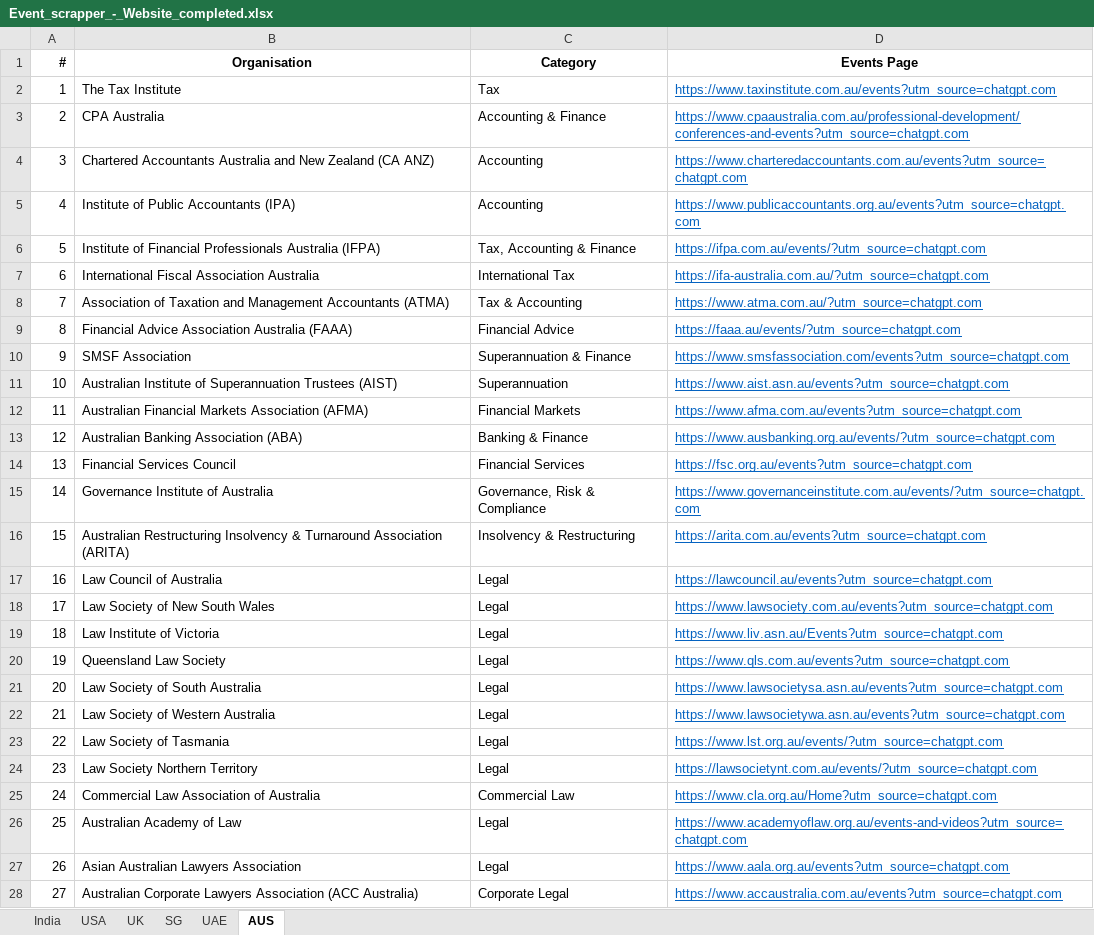
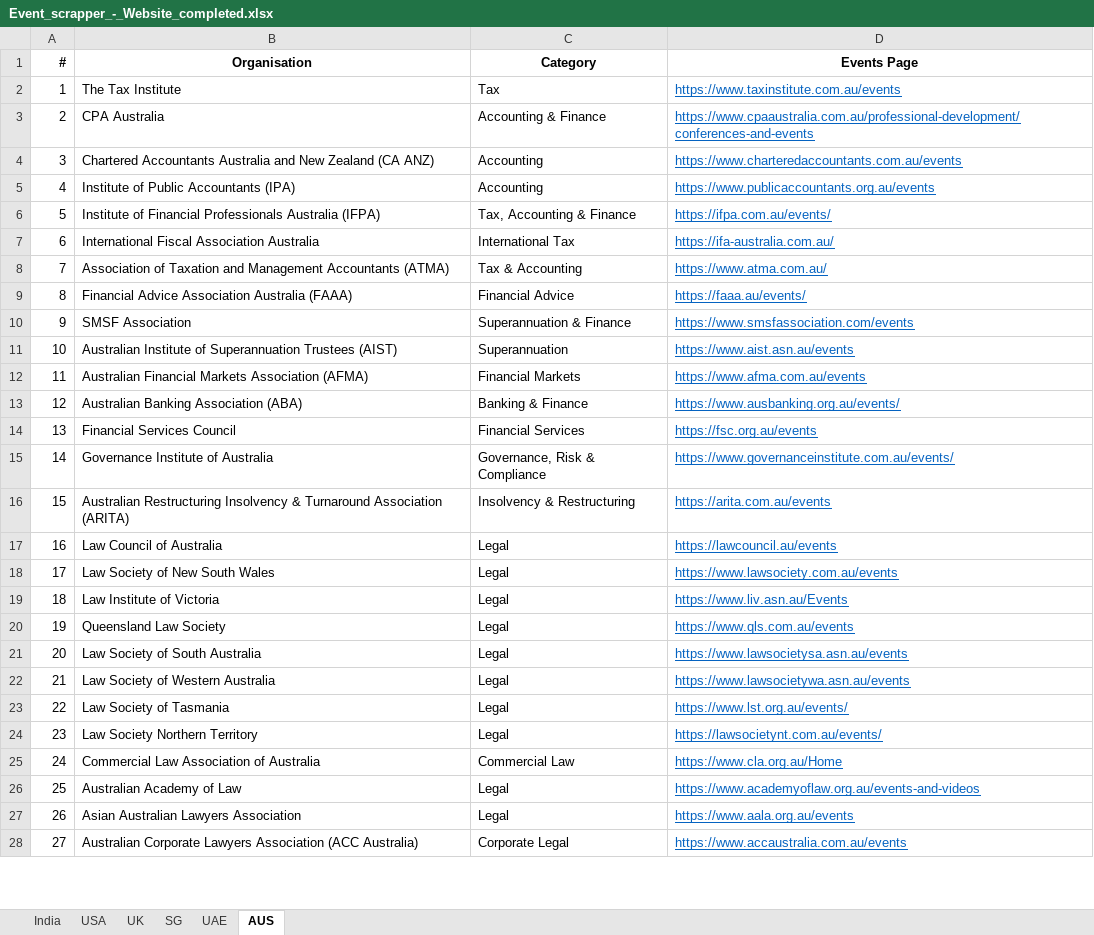
Before and after one commit to marketing-m2k/Expertly_events, an Excel workbook: Sources/Event_scrapper_-_Website_completed.xlsx, sheet AUS, drawn as a sheet; only a part is shown; values as stored, in another font and other column widths than the file's, no borders; the diff covers the shown part only; the diff names each change by its address in the sheet, - before the commit and + after, or states it on an @@ line.

Commit message:
Strip chatgpt.com UTM tracking param from 204 SG/UAE/AUS URLs

```diff
--- a/Sources/Event_scrapper_-_Website_completed.xlsx (sheet AUS)
+++ b/Sources/Event_scrapper_-_Website_completed.xlsx (sheet AUS)
-D2 (Events Page): https://www.taxinstitute.com.au/events?utm_source=chatgpt.com
+D2 (Events Page): https://www.taxinstitute.com.au/events
-D3 (Events Page): https://www.cpaaustralia.com.au/professional-development/conferences-and-events?utm_source=chatgpt.com
+D3 (Events Page): https://www.cpaaustralia.com.au/professional-development/conferences-and-events
-D4 (Events Page): https://www.charteredaccountants.com.au/events?utm_source=chatgpt.com
+D4 (Events Page): https://www.charteredaccountants.com.au/events
-D5 (Events Page): https://www.publicaccountants.org.au/events?utm_source=chatgpt.com
+D5 (Events Page): https://www.publicaccountants.org.au/events
-D6 (Events Page): https://ifpa.com.au/events/?utm_source=chatgpt.com
+D6 (Events Page): https://ifpa.com.au/events/
-D7 (Events Page): https://ifa-australia.com.au/?utm_source=chatgpt.com
+D7 (Events Page): https://ifa-australia.com.au/
-D8 (Events Page): https://www.atma.com.au/?utm_source=chatgpt.com
+D8 (Events Page): https://www.atma.com.au/
-D9 (Events Page): https://faaa.au/events/?utm_source=chatgpt.com
+D9 (Events Page): https://faaa.au/events/
-D10 (Events Page): https://www.smsfassociation.com/events?utm_source=chatgpt.com
+D10 (Events Page): https://www.smsfassociation.com/events
-D11 (Events Page): https://www.aist.asn.au/events?utm_source=chatgpt.com
+D11 (Events Page): https://www.aist.asn.au/events
-D12 (Events Page): https://www.afma.com.au/events?utm_source=chatgpt.com
+D12 (Events Page): https://www.afma.com.au/events
-D13 (Events Page): https://www.ausbanking.org.au/events/?utm_source=chatgpt.com
+D13 (Events Page): https://www.ausbanking.org.au/events/
-D14 (Events Page): https://fsc.org.au/events?utm_source=chatgpt.com
+D14 (Events Page): https://fsc.org.au/events
-D15 (Events Page): https://www.governanceinstitute.com.au/events/?utm_source=chatgpt.com
+D15 (Events Page): https://www.governanceinstitute.com.au/events/
-D16 (Events Page): https://arita.com.au/events?utm_source=chatgpt.com
+D16 (Events Page): https://arita.com.au/events
-D17 (Events Page): https://lawcouncil.au/events?utm_source=chatgpt.com
+D17 (Events Page): https://lawcouncil.au/events
-D18 (Events Page): https://www.lawsociety.com.au/events?utm_source=chatgpt.com
+D18 (Events Page): https://www.lawsociety.com.au/events
-D19 (Events Page): https://www.liv.asn.au/Events?utm_source=chatgpt.com
+D19 (Events Page): https://www.liv.asn.au/Events
-D20 (Events Page): https://www.qls.com.au/events?utm_source=chatgpt.com
+D20 (Events Page): https://www.qls.com.au/events
-D21 (Events Page): https://www.lawsocietysa.asn.au/events?utm_source=chatgpt.com
+D21 (Events Page): https://www.lawsocietysa.asn.au/events
-D22 (Events Page): https://www.lawsocietywa.asn.au/events?utm_source=chatgpt.com
+D22 (Events Page): https://www.lawsocietywa.asn.au/events
-D23 (Events Page): https://www.lst.org.au/events/?utm_source=chatgpt.com
+D23 (Events Page): https://www.lst.org.au/events/
-D24 (Events Page): https://lawsocietynt.com.au/events/?utm_source=chatgpt.com
+D24 (Events Page): https://lawsocietynt.com.au/events/
-D25 (Events Page): https://www.cla.org.au/Home?utm_source=chatgpt.com
+D25 (Events Page): https://www.cla.org.au/Home
-D26 (Events Page): https://www.academyoflaw.org.au/events-and-videos?utm_source=chatgpt.com
+D26 (Events Page): https://www.academyoflaw.org.au/events-and-videos
-D27 (Events Page): https://www.aala.org.au/events?utm_source=chatgpt.com
+D27 (Events Page): https://www.aala.org.au/events
-D28 (Events Page): https://www.accaustralia.com.au/events?utm_source=chatgpt.com
+D28 (Events Page): https://www.accaustralia.com.au/events
```
Also changed, not shown: 40 edited cells elsewhere in this sheet, sheet SG, sheet UAE, 1 other file.
